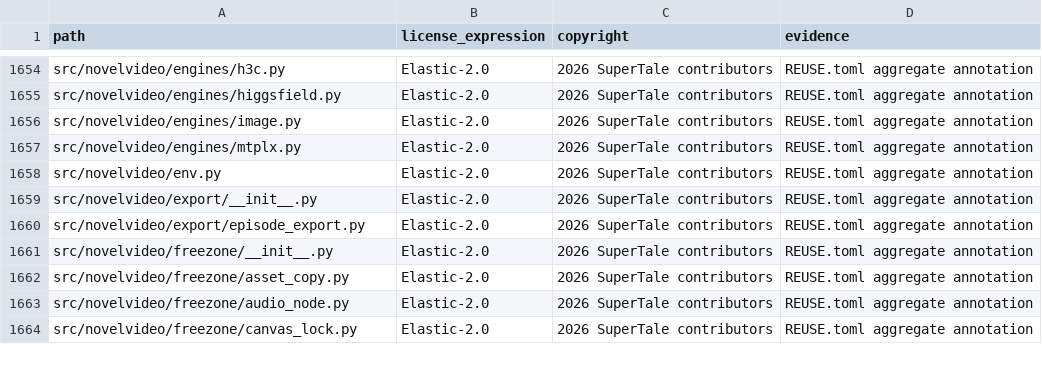
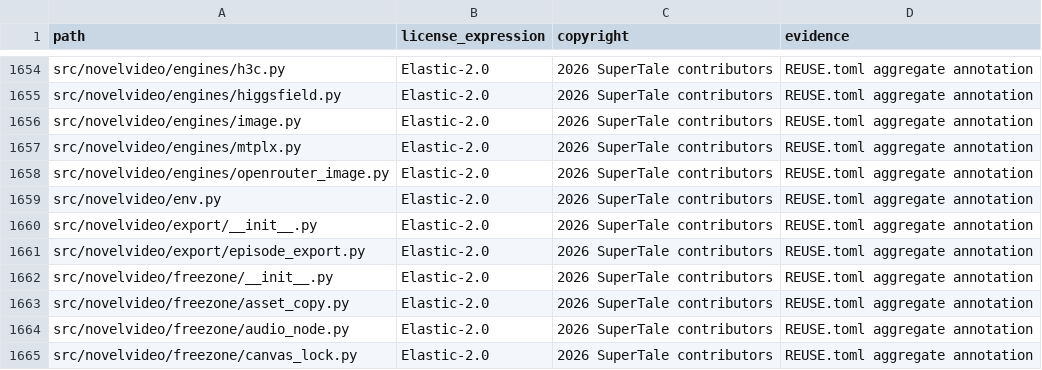
Before and after one commit to neokree/dramaclaw, a CSV file: license-inventory.csv, drawn as a sheet; only a part is shown, gaps mark what is left out; the diff names each change by its address in the sheet, - before the commit and + after, or states it on an @@ line.

```diff
--- a/license-inventory.csv
+++ b/license-inventory.csv
+row 1658: src/novelvideo/engines/openrouter_image.py | Elastic-2.0 | 2026 SuperTale contributors | REUSE.toml aggregate annotation
```
Also changed, not shown: 3 other files.
